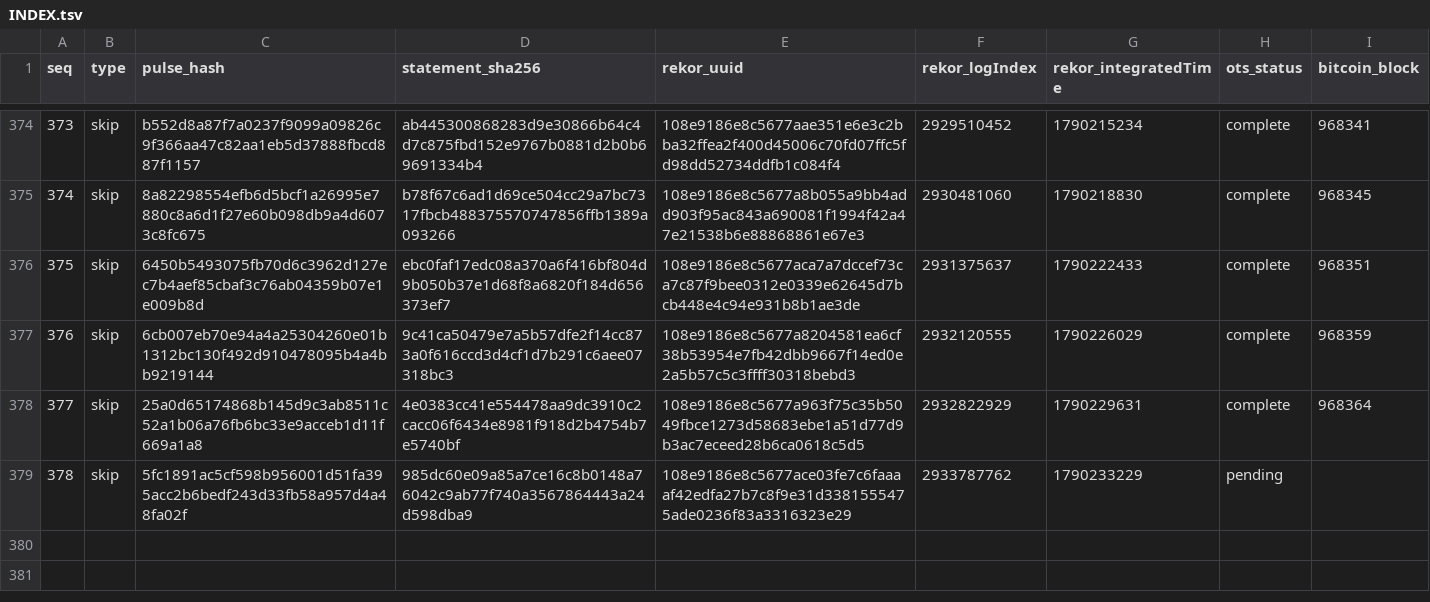
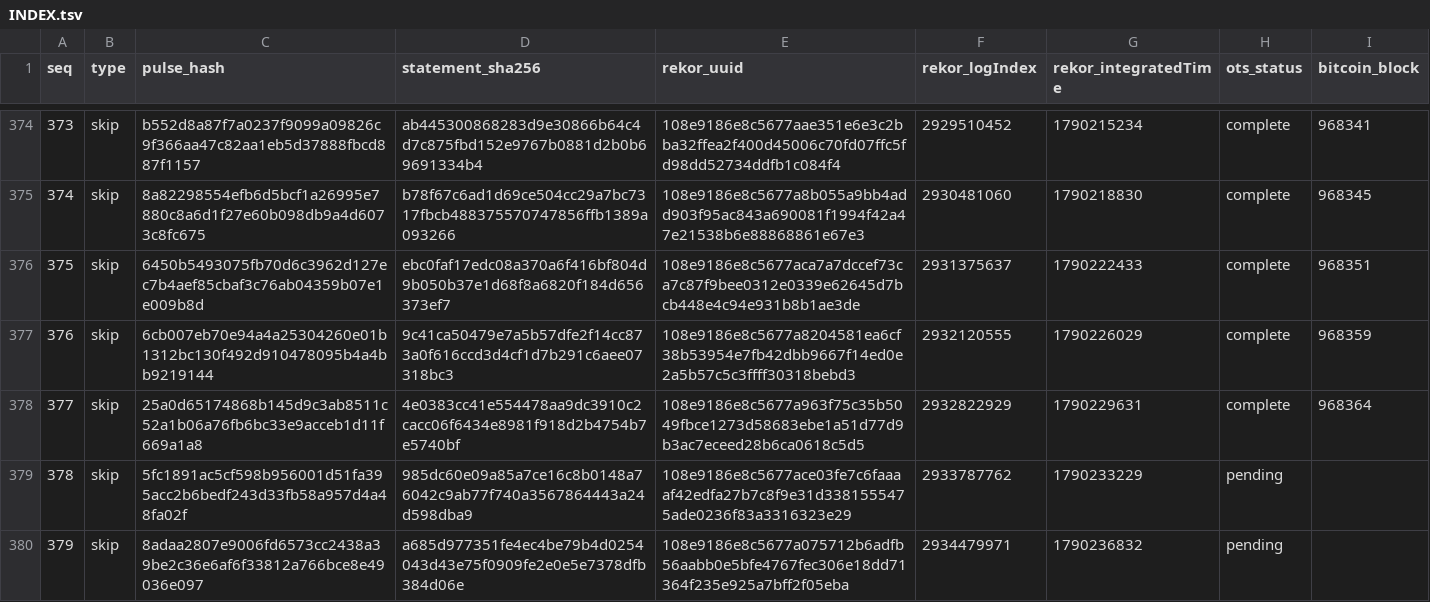
Before and after one commit to docdailey/qrng-beacon-log, a TSV file: INDEX.tsv, drawn as a sheet; only a part is shown, gaps mark what is left out.

Commit message:
anchors: 379 pulses anchored (run 35972716169)

```diff
--- a/INDEX.tsv
+++ b/INDEX.tsv
@@ -379 +379,2 @@ seq	type	pulse_hash	statement_sha256	rekor_uuid	rekor_logIndex	rekor_integratedT
 378	skip	5fc1891ac5cf598b956001d51fa395acc2b6bedf243d33fb58a957d4a48fa02f	985dc60e09a85a7ce16c8b0148a76042c9ab77f740a3567864443a24d598dba9	108e9186e8c5677ace03fe7c6faaaaf42edfa27b7c8f9e31d3381555475ade0236f83a3316323e29	2933787762	1790233229	pending	
+379	skip	8adaa2807e9006fd6573cc2438a39be2c36e6af6f33812a766bce8e49036e097	a685d977351fe4ec4be79b4d0254043d43e75f0909fe2e0e5e7378dfb384d06e	108e9186e8c5677a075712b6adfb56aabb0e5bfe4767fec306e18dd71364f235e925a7bff2f05eba	2934479971	1790236832	pending	
```
Also changed, not shown: CHECKPOINTS.tsv, 5 other files.
